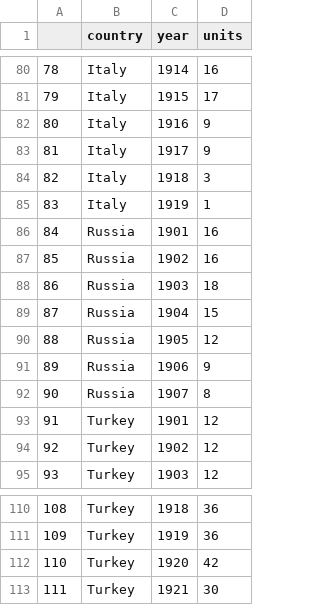
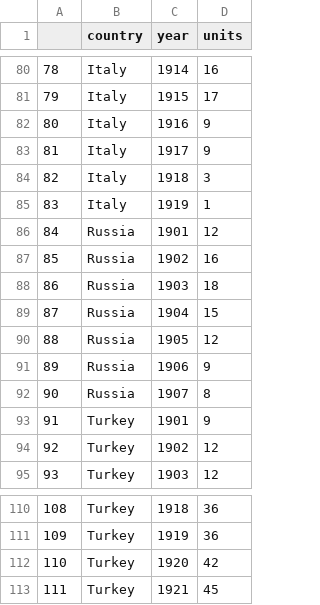
Before and after one commit to kingbd2/diplomacy-analysis, a CSV file: diplomacy_gif_maker/csv/temp/country_year_df.csv, drawn as a sheet; only a part is shown, gaps mark what is left out; the diff covers the shown part only.

```diff
--- a/diplomacy_gif_maker/csv/temp/country_year_df.csv
+++ b/diplomacy_gif_maker/csv/temp/country_year_df.csv
@@ -85,3 +85,3 @@
 83,Italy,1919,1
-84,Russia,1901,16
+84,Russia,1901,12
 85,Russia,1902,16
@@ -92,3 +92,3 @@
 90,Russia,1907,8
-91,Turkey,1901,12
+91,Turkey,1901,9
 92,Turkey,1902,12
@@ -112,2 +112,2 @@
 110,Turkey,1920,42
-111,Turkey,1921,30
+111,Turkey,1921,45
```
Also changed, not shown: 7 edited cells elsewhere in this file, diplomacy_gif_maker/csv/orders_full.csv, diplomacy_gif_maker/csv/temp/country_season_units_df.csv, 4 other files.
